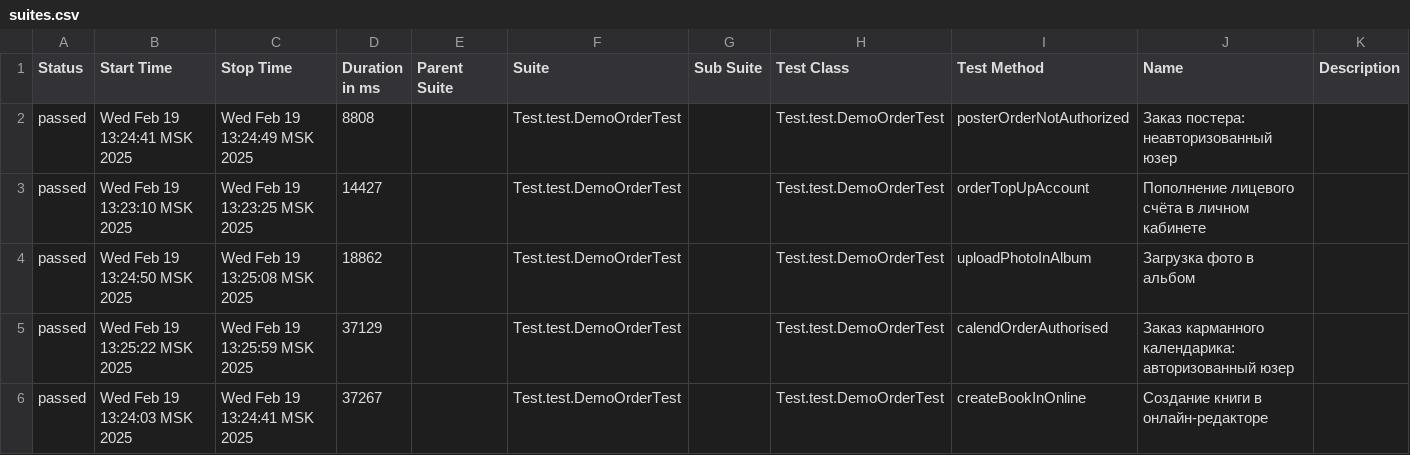
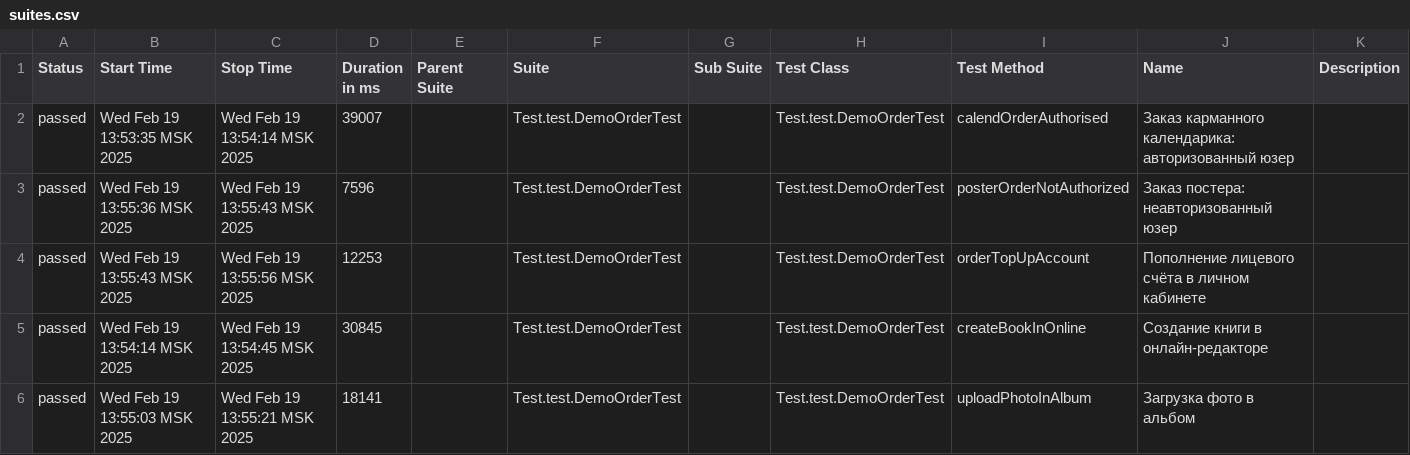
Before and after one commit to MariamPetr/allure-reports-for-web, a CSV file: web-master/allure-maven-plugin/data/suites.csv, drawn as a sheet.

Commit message:
Web Allure Report - master

```diff
--- a/web-master/allure-maven-plugin/data/suites.csv
+++ b/web-master/allure-maven-plugin/data/suites.csv
@@ -1,6 +1,6 @@
 "Status","Start Time","Stop Time","Duration in ms","Parent Suite","Suite","Sub Suite","Test Class","Test Method","Name","Description"
-"passed","Wed Feb 19 13:24:41 MSK 2025","Wed Feb 19 13:24:49 MSK 2025","8808","","Test.test.DemoOrderTest","","Test.test.DemoOrderTest","posterOrderNotAuthorized","Заказ постера: неавторизованный юзер",""
-"passed","Wed Feb 19 13:23:10 MSK 2025","Wed Feb 19 13:23:25 MSK 2025","14427","","Test.test.DemoOrderTest","","Test.test.DemoOrderTest","orderTopUpAccount","Пополнение лицевого счёта в личном кабинете",""
-"passed","Wed Feb 19 13:24:50 MSK 2025","Wed Feb 19 13:25:08 MSK 2025","18862","","Test.test.DemoOrderTest","","Test.test.DemoOrderTest","uploadPhotoInAlbum","Загрузка фото в альбом",""
-"passed","Wed Feb 19 13:25:22 MSK 2025","Wed Feb 19 13:25:59 MSK 2025","37129","","Test.test.DemoOrderTest","","Test.test.DemoOrderTest","calendOrderAuthorised","Заказ карманного календарика: авторизованный юзер",""
-"passed","Wed Feb 19 13:24:03 MSK 2025","Wed Feb 19 13:24:41 MSK 2025","37267","","Test.test.DemoOrderTest","","Test.test.DemoOrderTest","createBookInOnline","Создание книги в онлайн-редакторе",""
+"passed","Wed Feb 19 13:53:35 MSK 2025","Wed Feb 19 13:54:14 MSK 2025","39007","","Test.test.DemoOrderTest","","Test.test.DemoOrderTest","calendOrderAuthorised","Заказ карманного календарика: авторизованный юзер",""
+"passed","Wed Feb 19 13:55:36 MSK 2025","Wed Feb 19 13:55:43 MSK 2025","7596","","Test.test.DemoOrderTest","","Test.test.DemoOrderTest","posterOrderNotAuthorized","Заказ постера: неавторизованный юзер",""
+"passed","Wed Feb 19 13:55:43 MSK 2025","Wed Feb 19 13:55:56 MSK 2025","12253","","Test.test.DemoOrderTest","","Test.test.DemoOrderTest","orderTopUpAccount","Пополнение лицевого счёта в личном кабинете",""
+"passed","Wed Feb 19 13:54:14 MSK 2025","Wed Feb 19 13:54:45 MSK 2025","30845","","Test.test.DemoOrderTest","","Test.test.DemoOrderTest","createBookInOnline","Создание книги в онлайн-редакторе",""
+"passed","Wed Feb 19 13:55:03 MSK 2025","Wed Feb 19 13:55:21 MSK 2025","18141","","Test.test.DemoOrderTest","","Test.test.DemoOrderTest","uploadPhotoInAlbum","Загрузка фото в альбом",""
```
Also changed, not shown: 22 other files.
